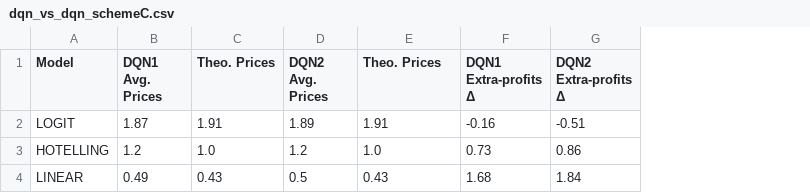
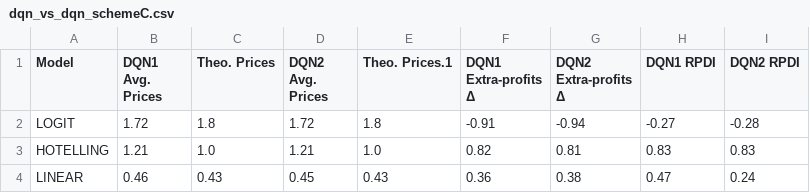
Before and after one commit to Aheer-Sravon/Pricing-Competition, a CSV file: dqn_vs_dqn/results/dqn_vs_dqn_schemeC.csv, drawn as a sheet; the diff names each change by its address in the sheet, - before the commit and + after, or states it on an @@ line.

```diff
--- a/dqn_vs_dqn/results/dqn_vs_dqn_schemeC.csv
+++ b/dqn_vs_dqn/results/dqn_vs_dqn_schemeC.csv
+column H (DQN1 RPDI), rows 2-4: -0.27 | 0.83 | 0.47
+column I (DQN2 RPDI), rows 2-4: -0.28 | 0.83 | 0.24
-E1: Theo. Prices
+E1: Theo. Prices.1
-B2 (DQN1 Avg. Prices): 1.87
+B2 (DQN1 Avg. Prices): 1.72
-C2 (Theo. Prices): 1.91
+C2 (Theo. Prices): 1.8
-D2 (DQN2 Avg. Prices): 1.89
+D2 (DQN2 Avg. Prices): 1.72
-E2 (Theo. Prices.1): 1.91
+E2 (Theo. Prices.1): 1.8
-F2 (DQN1 Extra-profits Δ): -0.16
+F2 (DQN1 Extra-profits Δ): -0.91
-G2 (DQN2 Extra-profits Δ): -0.51
+G2 (DQN2 Extra-profits Δ): -0.94
-B3 (DQN1 Avg. Prices): 1.2
+B3 (DQN1 Avg. Prices): 1.21
-D3 (DQN2 Avg. Prices): 1.2
+D3 (DQN2 Avg. Prices): 1.21
-F3 (DQN1 Extra-profits Δ): 0.73
+F3 (DQN1 Extra-profits Δ): 0.82
-G3 (DQN2 Extra-profits Δ): 0.86
+G3 (DQN2 Extra-profits Δ): 0.81
-B4 (DQN1 Avg. Prices): 0.49
+B4 (DQN1 Avg. Prices): 0.46
-D4 (DQN2 Avg. Prices): 0.5
+D4 (DQN2 Avg. Prices): 0.45
-F4 (DQN1 Extra-profits Δ): 1.68
+F4 (DQN1 Extra-profits Δ): 0.36
-G4 (DQN2 Extra-profits Δ): 1.84
+G4 (DQN2 Extra-profits Δ): 0.38
```
Also changed, not shown: dqn_vs_dqn/results/dqn_vs_dqn_2.csv, dqn_vs_dqn/results/dqn_vs_dqn_schemeA.csv, 19 other files.
